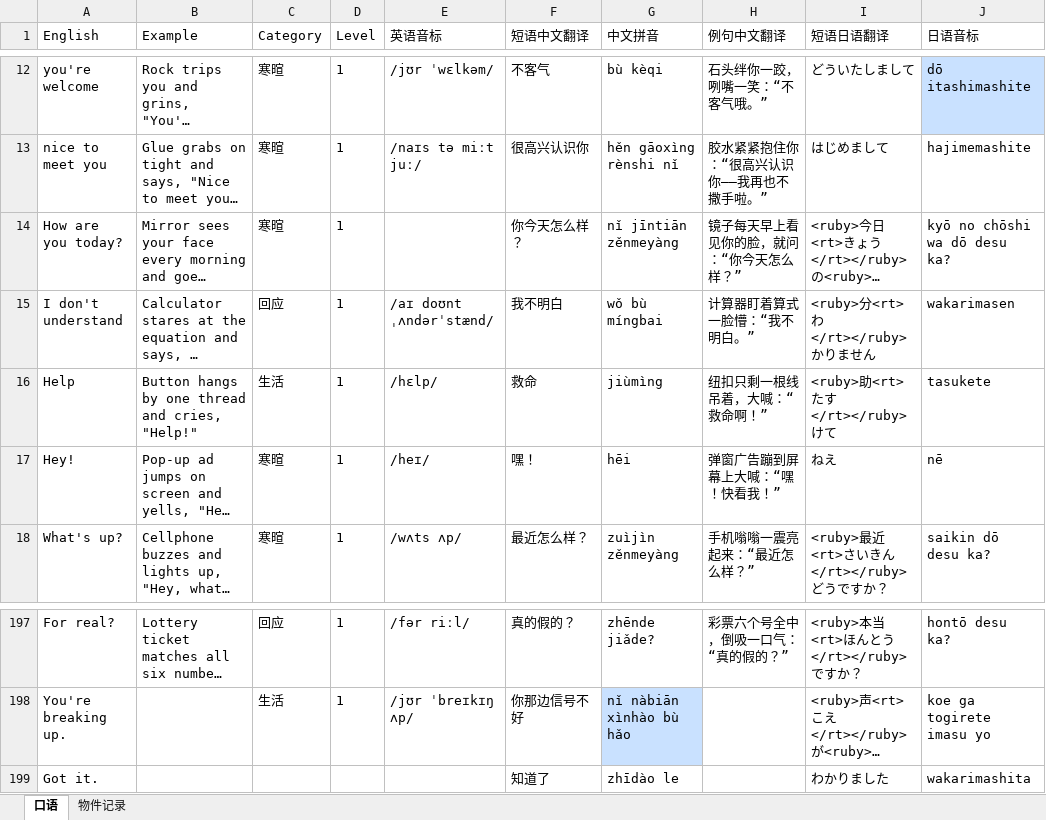
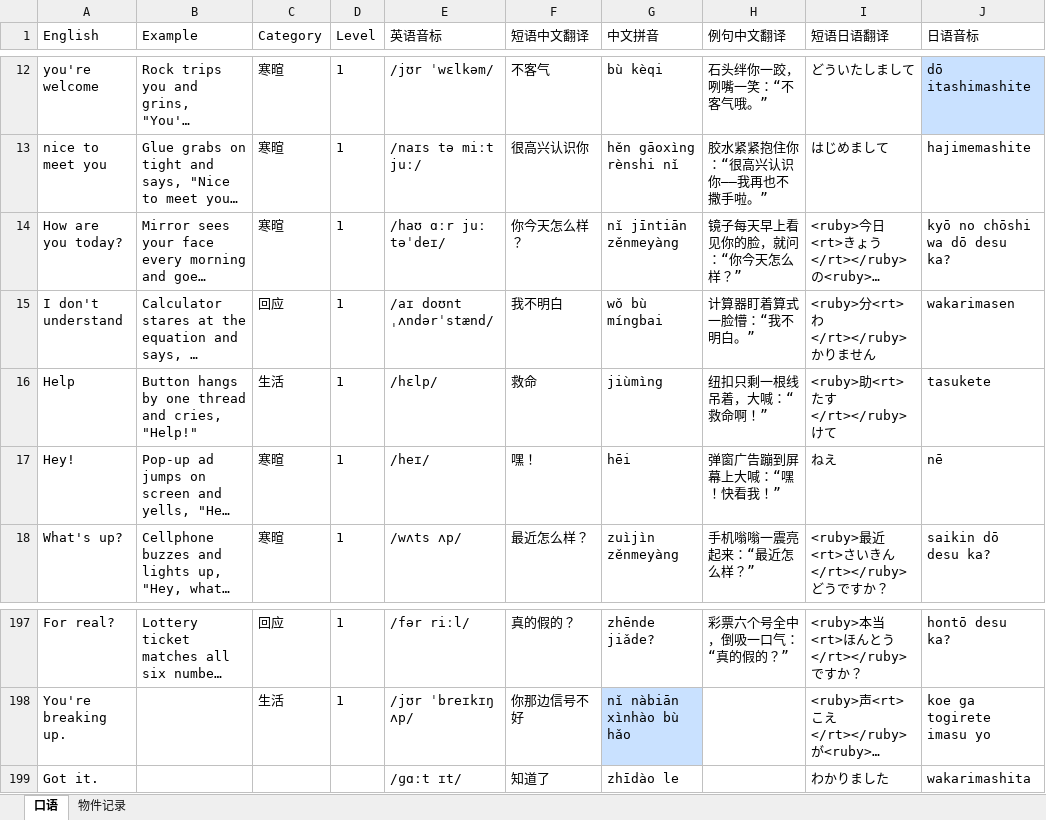
Before and after one commit to meowmeowstar19-web/zz-vocab-app, an Excel workbook: update_data_folder/PhraseList.xlsx, sheet 口语, drawn as a sheet; only a part is shown, gaps mark what is left out; long unchanged cells end in …; values as stored, in another font and other column widths than the file's, no borders; the diff names each change by its address in the sheet, - before the commit and + after, or states it on an @@ line.

```diff
--- a/update_data_folder/PhraseList.xlsx (sheet 口语)
+++ b/update_data_folder/PhraseList.xlsx (sheet 口语)
-E14 (英语音标): (empty)
+E14 (英语音标): /haʊ ɑːr juː təˈdeɪ/
-E199 (英语音标): (empty)
+E199 (英语音标): /ɡɑːt ɪt/
```
Also changed, not shown: 3 other files.
